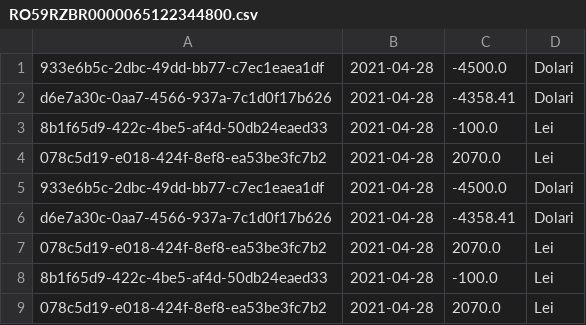
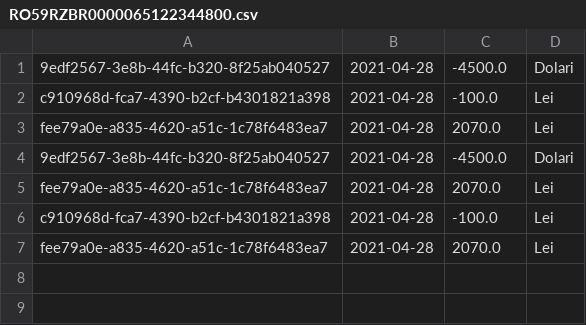
Before and after one commit to AndritaLucianGabriel/BankingApp, a CSV file: Cod/src/service/files/resources/accountStatementTemp/RO59RZBR0000065122344800.csv, drawn as a sheet.

```diff
--- a/Cod/src/service/files/resources/accountStatementTemp/RO59RZBR0000065122344800.csv
+++ b/Cod/src/service/files/resources/accountStatementTemp/RO59RZBR0000065122344800.csv
@@ -1,9 +1,7 @@
-933e6b5c-2dbc-49dd-bb77-c7ec1eaea1df,2021-04-28,-4500.0,Dolari
-d6e7a30c-0aa7-4566-937a-7c1d0f17b626,2021-04-28,-4358.41,Dolari
-8b1f65d9-422c-4be5-af4d-50db24eaed33,2021-04-28,-100.0,Lei
-078c5d19-e018-424f-8ef8-ea53be3fc7b2,2021-04-28,2070.0,Lei
-933e6b5c-2dbc-49dd-bb77-c7ec1eaea1df,2021-04-28,-4500.0,Dolari
-d6e7a30c-0aa7-4566-937a-7c1d0f17b626,2021-04-28,-4358.41,Dolari
-078c5d19-e018-424f-8ef8-ea53be3fc7b2,2021-04-28,2070.0,Lei
-8b1f65d9-422c-4be5-af4d-50db24eaed33,2021-04-28,-100.0,Lei
-078c5d19-e018-424f-8ef8-ea53be3fc7b2,2021-04-28,2070.0,Lei
+9edf2567-3e8b-44fc-b320-8f25ab040527,2021-04-28,-4500.0,Dolari
+c910968d-fca7-4390-b2cf-b4301821a398,2021-04-28,-100.0,Lei
+fee79a0e-a835-4620-a51c-1c78f6483ea7,2021-04-28,2070.0,Lei
+9edf2567-3e8b-44fc-b320-8f25ab040527,2021-04-28,-4500.0,Dolari
+fee79a0e-a835-4620-a51c-1c78f6483ea7,2021-04-28,2070.0,Lei
+c910968d-fca7-4390-b2cf-b4301821a398,2021-04-28,-100.0,Lei
+fee79a0e-a835-4620-a51c-1c78f6483ea7,2021-04-28,2070.0,Lei
```
Also changed, not shown: Cod/out/production/Cod/Service/Files/resources/accountStatementTemp/RO59RZBR0000065122344800.csv, Cod/out/production/Cod/Service/Files/resources/logs/Logs.csv, 8 other files.
